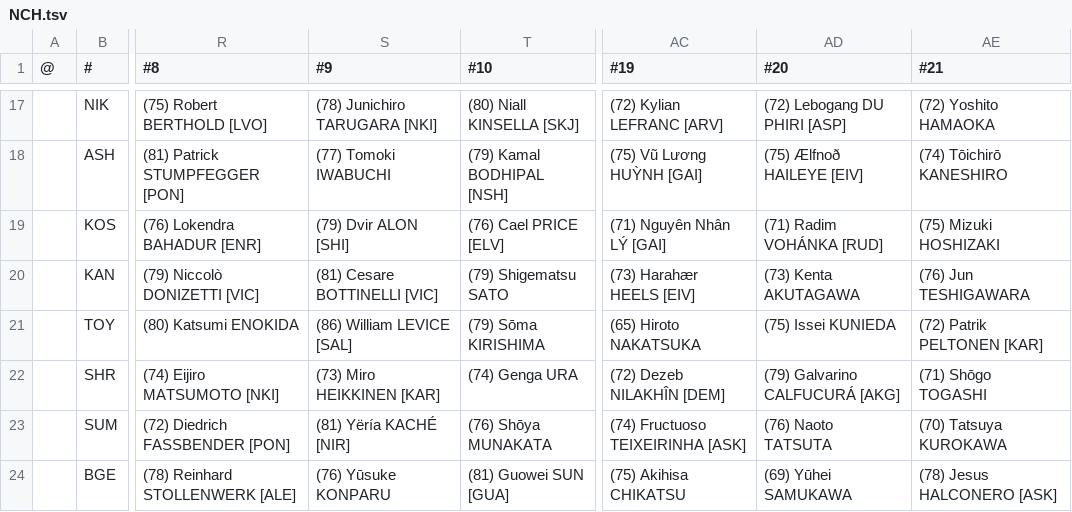
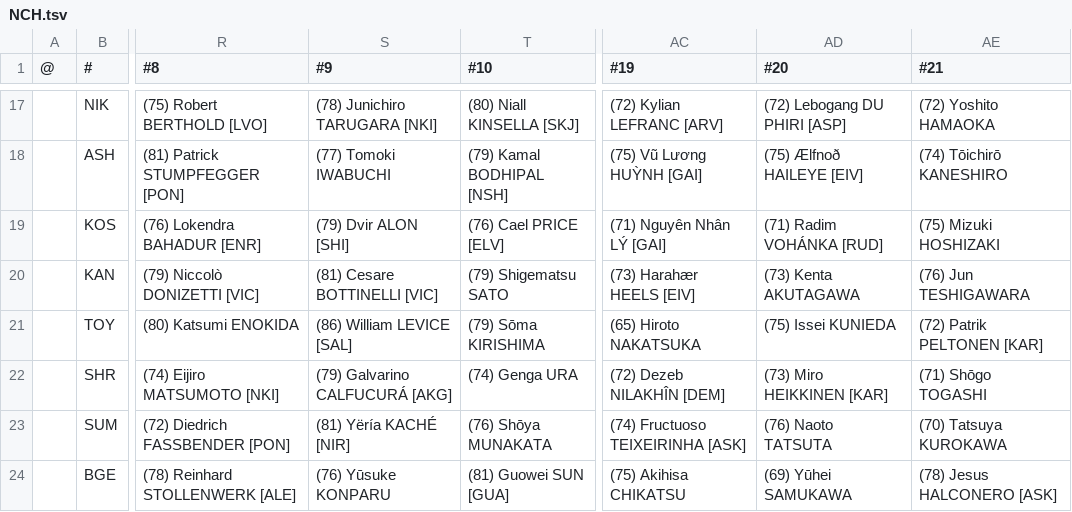
Before and after one commit to auroruse/avium-football-engine, a TSV file: src/presets/NCH.tsv, drawn as a sheet; only a part is shown, gaps mark what is left out; the diff names each change by its address in the sheet, - before the commit and + after, or states it on an @@ line.

```diff
--- a/src/presets/NCH.tsv
+++ b/src/presets/NCH.tsv
-S22 (#9): (73) Miro HEIKKINEN [KAR]
+S22 (#9): (79) Galvarino CALFUCURÁ [AKG]
-AD22 (#20): (79) Galvarino CALFUCURÁ [AKG]
+AD22 (#20): (73) Miro HEIKKINEN [KAR]
```
Also changed, not shown: 2 other files.
